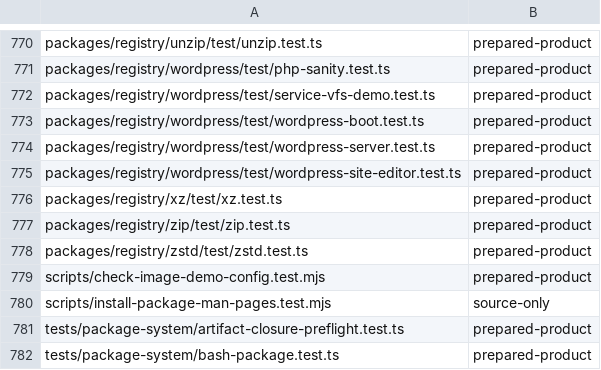
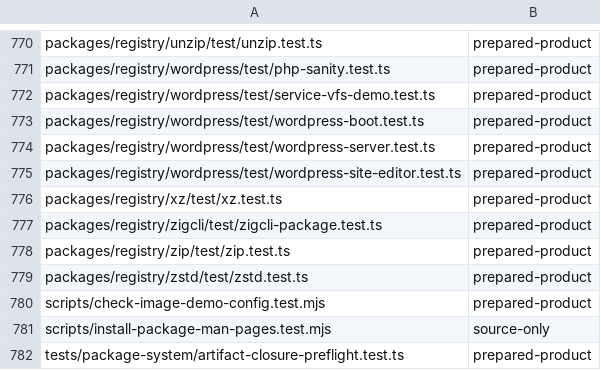
Before and after one commit to Automattic/kandelo, a TSV file: scripts/ci-vitest-evidence-classes.tsv, drawn as a sheet; only a part is shown, gaps mark what is left out; the shorter side is filled out with more unchanged rows; the diff names each change by its address in the sheet, - before the commit and + after, or states it on an @@ line.

Commit message:
Packages: Add zigcli commands to the shell
Package tree, loc, and hexdump with lazy manual pages. Exercise the
commands and their manuals from a selected shell image on both hosts.

```diff
--- a/scripts/ci-vitest-evidence-classes.tsv
+++ b/scripts/ci-vitest-evidence-classes.tsv
+row 777: packages/registry/zigcli/test/zigcli-package.test.ts | prepared-product
```
Also changed, not shown: 18 other files.
